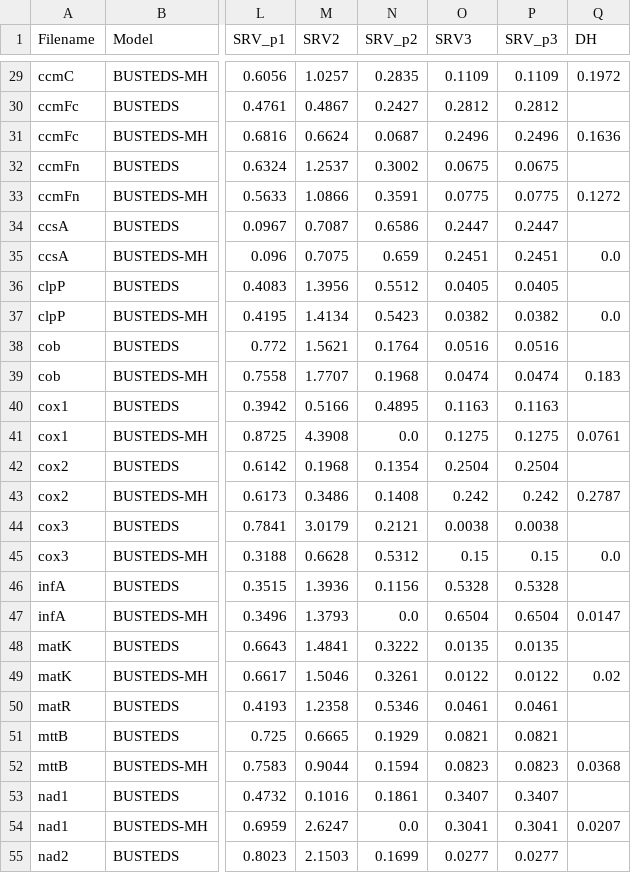
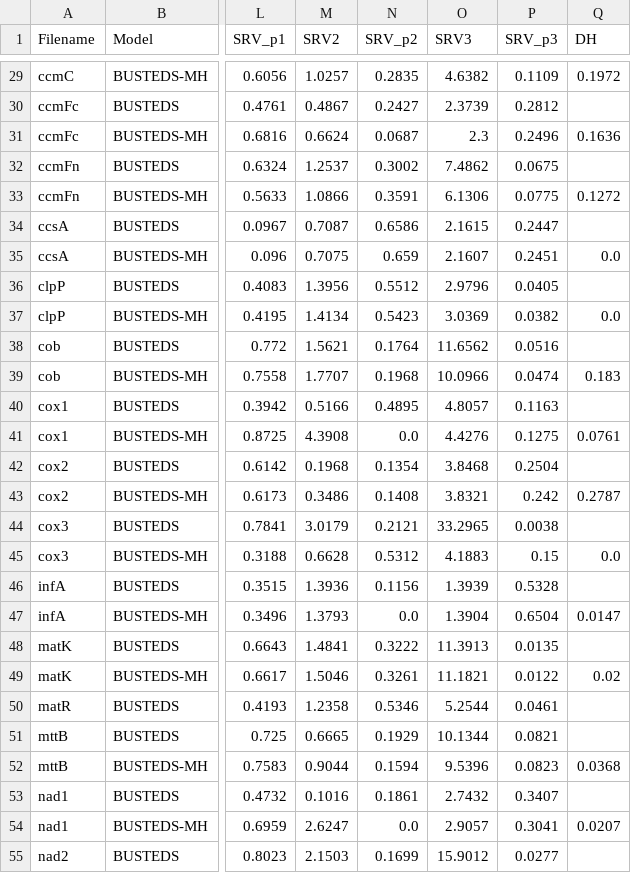
Before and after one commit to aglucaci/BUSTEDS-MH, a CSV file: data/PLANTS_MODEL_COMPARISON.csv, drawn as a sheet; only a part is shown, gaps mark what is left out; the diff covers the shown part only; the diff names each change by its address in the sheet, - before the commit and + after, or states it on an @@ line.

```diff
--- a/data/PLANTS_MODEL_COMPARISON.csv
+++ b/data/PLANTS_MODEL_COMPARISON.csv
-O29 (SRV3): 0.1109
+O29 (SRV3): 4.6382
-O30 (SRV3): 0.2812
+O30 (SRV3): 2.3739
-O31 (SRV3): 0.2496
+O31 (SRV3): 2.3
-O32 (SRV3): 0.0675
+O32 (SRV3): 7.4862
-O33 (SRV3): 0.0775
+O33 (SRV3): 6.1306
-O34 (SRV3): 0.2447
+O34 (SRV3): 2.1615
-O35 (SRV3): 0.2451
+O35 (SRV3): 2.1607
-O36 (SRV3): 0.0405
+O36 (SRV3): 2.9796
-O37 (SRV3): 0.0382
+O37 (SRV3): 3.0369
-O38 (SRV3): 0.0516
+O38 (SRV3): 11.6562
-O39 (SRV3): 0.0474
+O39 (SRV3): 10.0966
-O40 (SRV3): 0.1163
+O40 (SRV3): 4.8057
-O41 (SRV3): 0.1275
+O41 (SRV3): 4.4276
-O42 (SRV3): 0.2504
+O42 (SRV3): 3.8468
-O43 (SRV3): 0.242
+O43 (SRV3): 3.8321
-O44 (SRV3): 0.0038
+O44 (SRV3): 33.2965
-O45 (SRV3): 0.15
+O45 (SRV3): 4.1883
-O46 (SRV3): 0.5328
+O46 (SRV3): 1.3939
-O47 (SRV3): 0.6504
+O47 (SRV3): 1.3904
-O48 (SRV3): 0.0135
+O48 (SRV3): 11.3913
-O49 (SRV3): 0.0122
+O49 (SRV3): 11.1821
-O50 (SRV3): 0.0461
+O50 (SRV3): 5.2544
-O51 (SRV3): 0.0821
+O51 (SRV3): 10.1344
-O52 (SRV3): 0.0823
+O52 (SRV3): 9.5396
-O53 (SRV3): 0.3407
+O53 (SRV3): 2.7432
-O54 (SRV3): 0.3041
+O54 (SRV3): 2.9057
-O55 (SRV3): 0.0277
+O55 (SRV3): 15.9012
```
Also changed, not shown: 168 edited cells elsewhere in this file.
